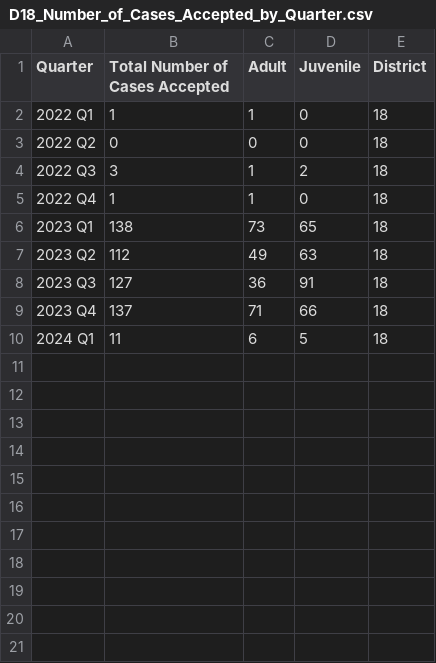
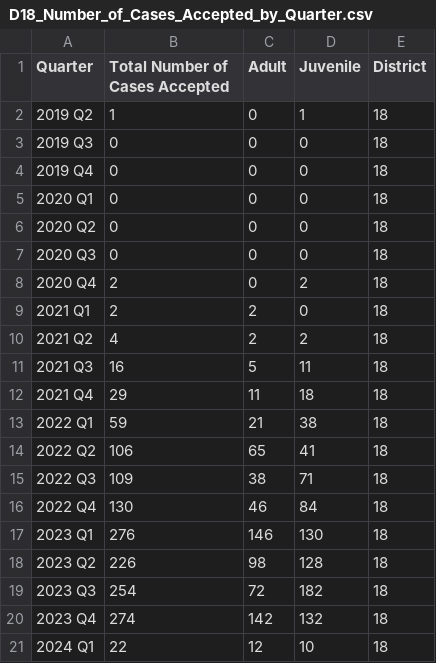
Before and after one commit to cdac-git/Colorado-data, a CSV file: JD18/Diversion/D18_Number_of_Cases_Accepted_by_Quarter.csv, drawn as a sheet.

```diff
--- a/JD18/Diversion/D18_Number_of_Cases_Accepted_by_Quarter.csv
+++ b/JD18/Diversion/D18_Number_of_Cases_Accepted_by_Quarter.csv
@@ -1,10 +1,21 @@
 Quarter,Total Number of Cases Accepted,Adult,Juvenile,District
-2022 Q1,1,1,0,18
-2022 Q2,0,0,0,18
-2022 Q3,3,1,2,18
-2022 Q4,1,1,0,18
-2023 Q1,138,73,65,18
-2023 Q2,112,49,63,18
-2023 Q3,127,36,91,18
-2023 Q4,137,71,66,18
-2024 Q1,11,6,5,18
+2019 Q2,1,0,1,18
+2019 Q3,0,0,0,18
+2019 Q4,0,0,0,18
+2020 Q1,0,0,0,18
+2020 Q2,0,0,0,18
+2020 Q3,0,0,0,18
+2020 Q4,2,0,2,18
+2021 Q1,2,2,0,18
+2021 Q2,4,2,2,18
+2021 Q3,16,5,11,18
+2021 Q4,29,11,18,18
+2022 Q1,59,21,38,18
+2022 Q2,106,65,41,18
+2022 Q3,109,38,71,18
+2022 Q4,130,46,84,18
+2023 Q1,276,146,130,18
+2023 Q2,226,98,128,18
+2023 Q3,254,72,182,18
+2023 Q4,274,142,132,18
+2024 Q1,22,12,10,18
```
Also changed, not shown: JD02/Diversion/D02_Number_of_Cases_Accepted_by_Quarter.csv, JD08/Diversion/D08_Number_of_Cases_Accepted_by_Quarter.csv, 41 other files.
